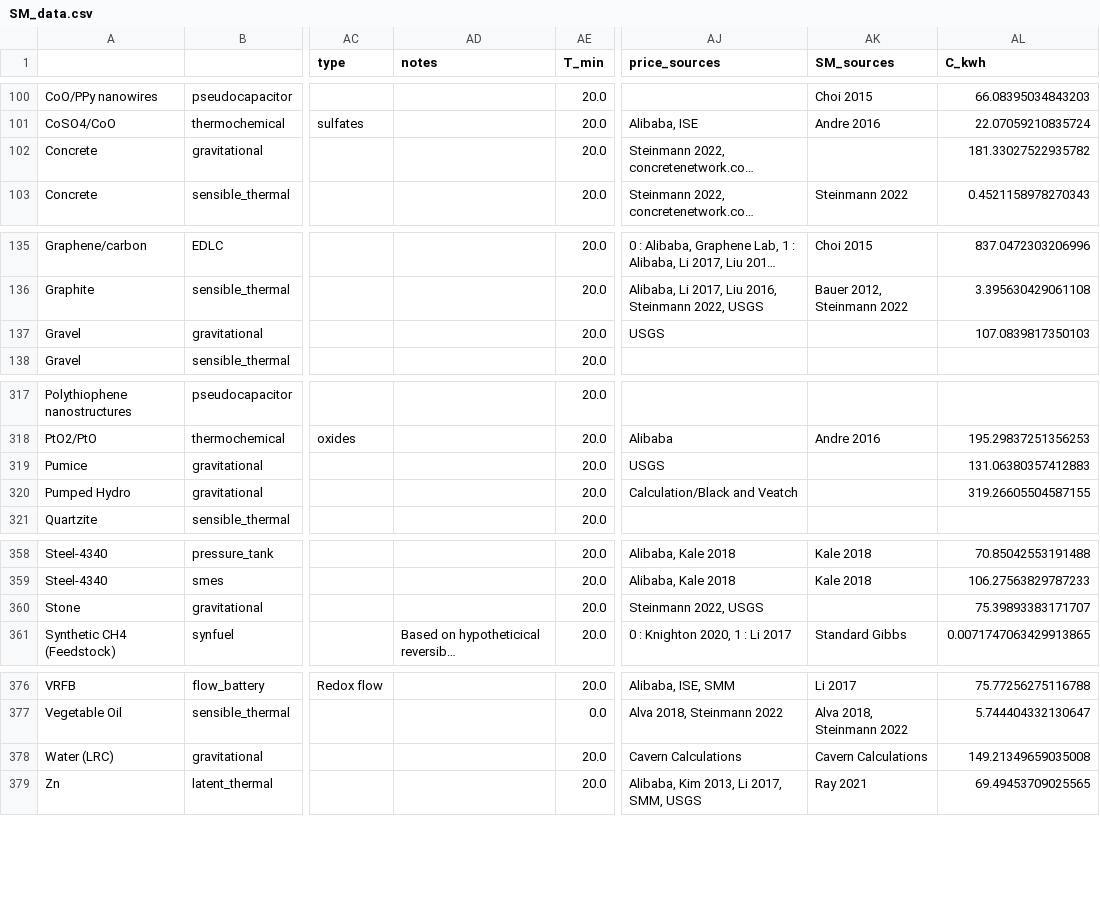
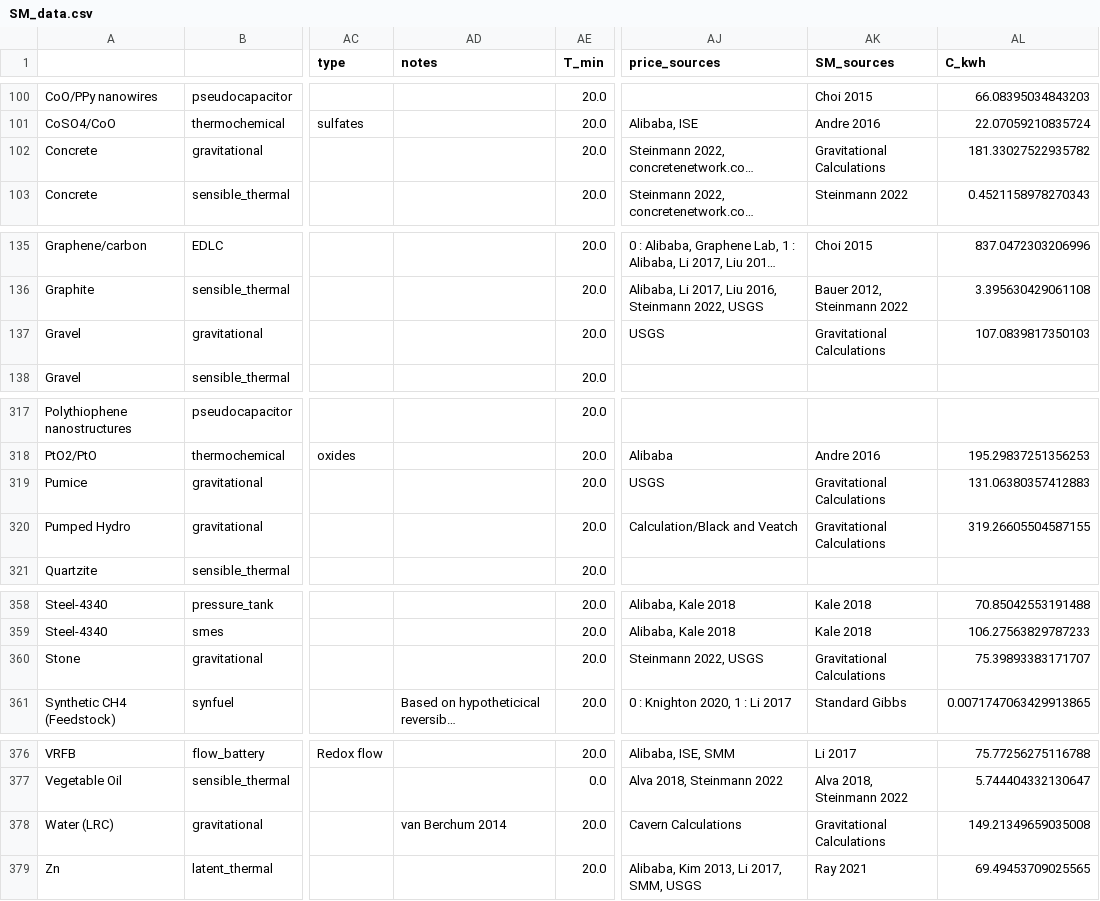
Before and after one commit to energy-storage-analysis/LDES-Survey, a CSV file: cap_cost/data_consolidated/SM_data.csv, drawn as a sheet; only a part is shown, gaps mark what is left out; long unchanged cells end in …; the diff names each change by its address in the sheet, - before the commit and + after, or states it on an @@ line.

Commit message:
consolidate gravitational calc into its own folder

```diff
--- a/cap_cost/data_consolidated/SM_data.csv
+++ b/cap_cost/data_consolidated/SM_data.csv
-AK102 (SM_sources): (empty)
+AK102 (SM_sources): Gravitational Calculations
-AK137 (SM_sources): (empty)
+AK137 (SM_sources): Gravitational Calculations
-AK319:AK320 (SM_sources): (empty)
+AK319:AK320 (SM_sources): Gravitational Calculations
-AK360 (SM_sources): (empty)
+AK360 (SM_sources): Gravitational Calculations
-AD378 (notes): (empty)
+AD378 (notes): van Berchum 2014
-AK378 (SM_sources): Cavern Calculations
+AK378 (SM_sources): Gravitational Calculations
```
Also changed, not shown: 2 other files.
